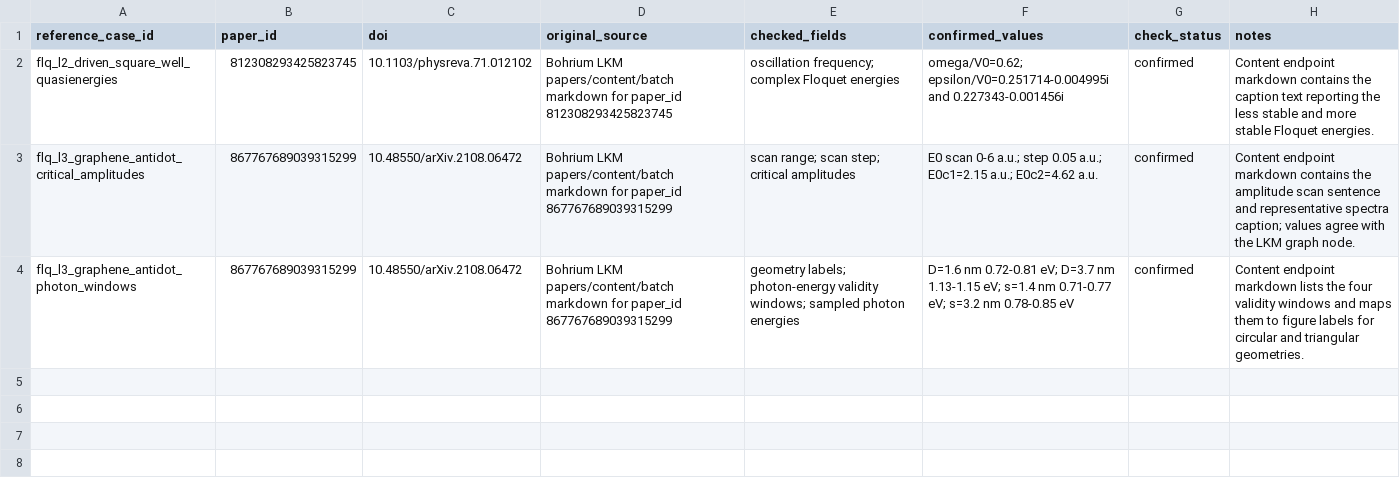
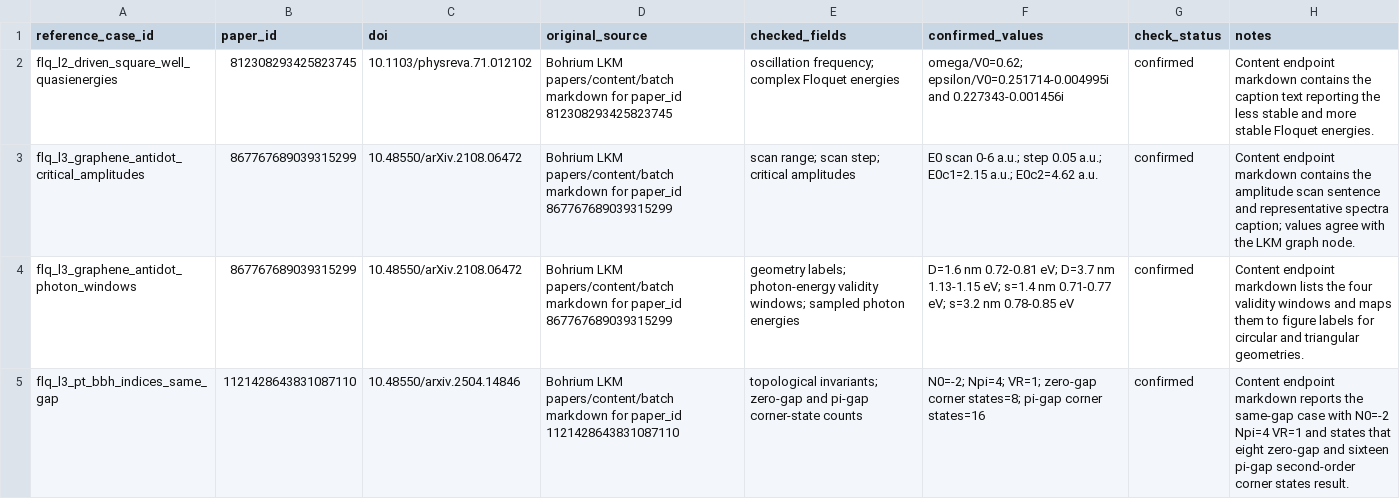
Before and after one commit to huangy22/agentic-science-benchmarks, a CSV file: benchmarks/floquet-effective-hamiltonian-benchmark/data/original_paper_checks.csv, drawn as a sheet.

Commit message:
Add PT-BBH Floquet L3 task

```diff
--- a/benchmarks/floquet-effective-hamiltonian-benchmark/data/original_paper_checks.csv
+++ b/benchmarks/floquet-effective-hamiltonian-benchmark/data/original_paper_checks.csv
@@ -4 +4,2 @@ flq_l3_graphene_antidot_critical_amplitudes,867767689039315299,10.48550/arXiv.21
 flq_l3_graphene_antidot_photon_windows,867767689039315299,10.48550/arXiv.2108.06472,Bohrium LKM papers/content/batch markdown for paper_id 867767689039315299,geometry labels; photon-energy validity windows; sampled photon energies,D=1.6 nm 0.72-0.81 eV; D=3.7 nm 1.13-1.15 eV; s=1.4 nm 0.71-0.77 eV; s=3.2 nm 0.78-0.85 eV,confirmed,Content endpoint markdown lists the four validity windows and maps them to figure labels for circular and triangular geometries.
+flq_l3_pt_bbh_indices_same_gap,1121428643831087110,10.48550/arxiv.2504.14846,Bohrium LKM papers/content/batch markdown for paper_id 1121428643831087110,topological invariants; zero-gap and pi-gap corner-state counts,N0=-2; Npi=4; VR=1; zero-gap corner states=8; pi-gap corner states=16,confirmed,Content endpoint markdown reports the same-gap case with N0=-2 Npi=4 VR=1 and states that eight zero-gap and sixteen pi-gap second-order corner states result.
```
Also changed, not shown: benchmarks/floquet-effective-hamiltonian-benchmark/benchmark_manifest.csv, benchmarks/floquet-effective-hamiltonian-benchmark/data/original_paper_check_terms.csv, 16 other files.
